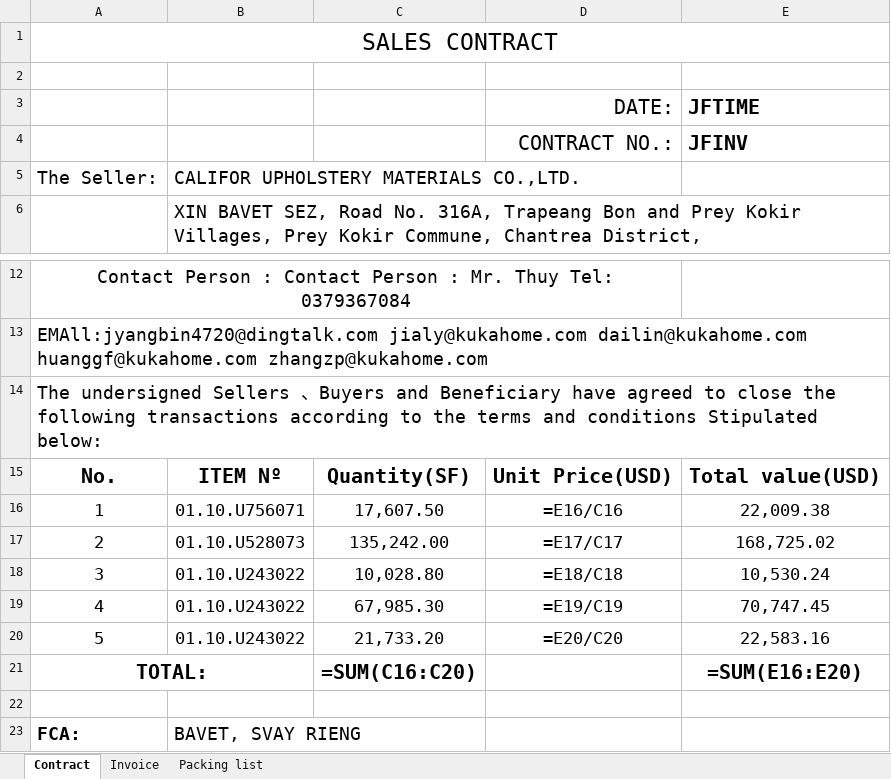
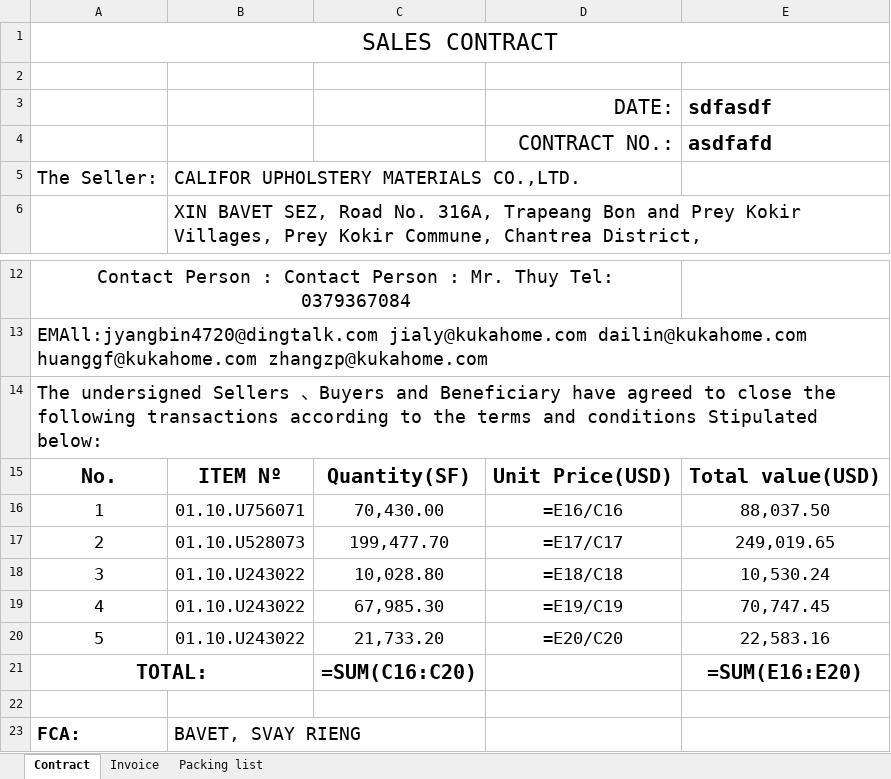
Before and after one commit to GiyoXD/inv_pkl_contract_creation, an Excel workbook: result/JF25034/CT&INV&PL JF25034 CUSTOM.xlsx, sheet Contract, drawn as a sheet; only a part is shown, gaps mark what is left out; values as stored, in another font and other column widths than the file's, no borders; formulas without a stored value are shown as written; the diff names each change by its address in the sheet, - before the commit and + after, or states it on an @@ line.

```diff
--- a/result/JF25034/CT&INV&PL JF25034 CUSTOM.xlsx (sheet Contract)
+++ b/result/JF25034/CT&INV&PL JF25034 CUSTOM.xlsx (sheet Contract)
-E3: JFTIME
+E3: sdfasdf
-E4 (sdfasdf): JFINV
+E4 (sdfasdf): asdfafd
-C16: 17,607.50
+C16: 70,430.00
-E16 (sdfasdf): 22,009.38
+E16 (sdfasdf): 88,037.50
-C17: 135,242.00
+C17: 199,477.70
-E17 (sdfasdf): 168,725.02
+E17 (sdfasdf): 249,019.65
```
Also changed, not shown: sheet Packing list, sheet Invoice, JF25034.xlsx, result/JF25034/CT&INV&PL JF25034 FOB.xlsx, 7 other files.
